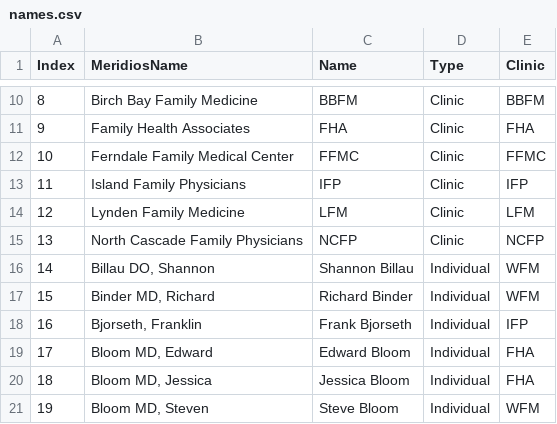
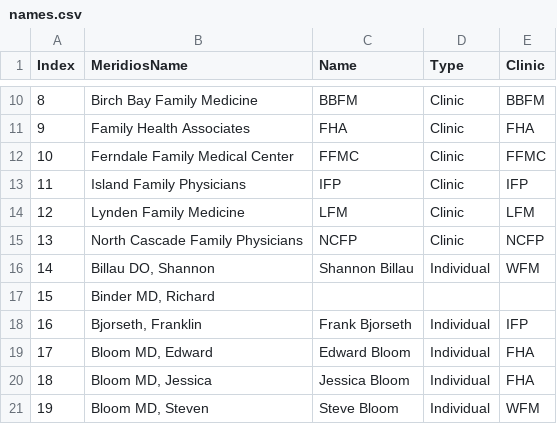
Before and after one commit to jploudre/FCN-Quality-Website, a CSV file: files/names.csv, drawn as a sheet; only a part is shown, gaps mark what is left out.

Commit message:
Update names.csv

```diff
--- a/files/names.csv
+++ b/files/names.csv
@@ -16,3 +16,3 @@ Index,MeridiosName,Name,Type,Clinic
 14,"Billau DO, Shannon",Shannon Billau,Individual,WFM
-15,"Binder MD, Richard",Richard Binder,Individual,WFM
+15,"Binder MD, Richard",,,
 16,"Bjorseth, Franklin",Frank Bjorseth,Individual,IFP
```
